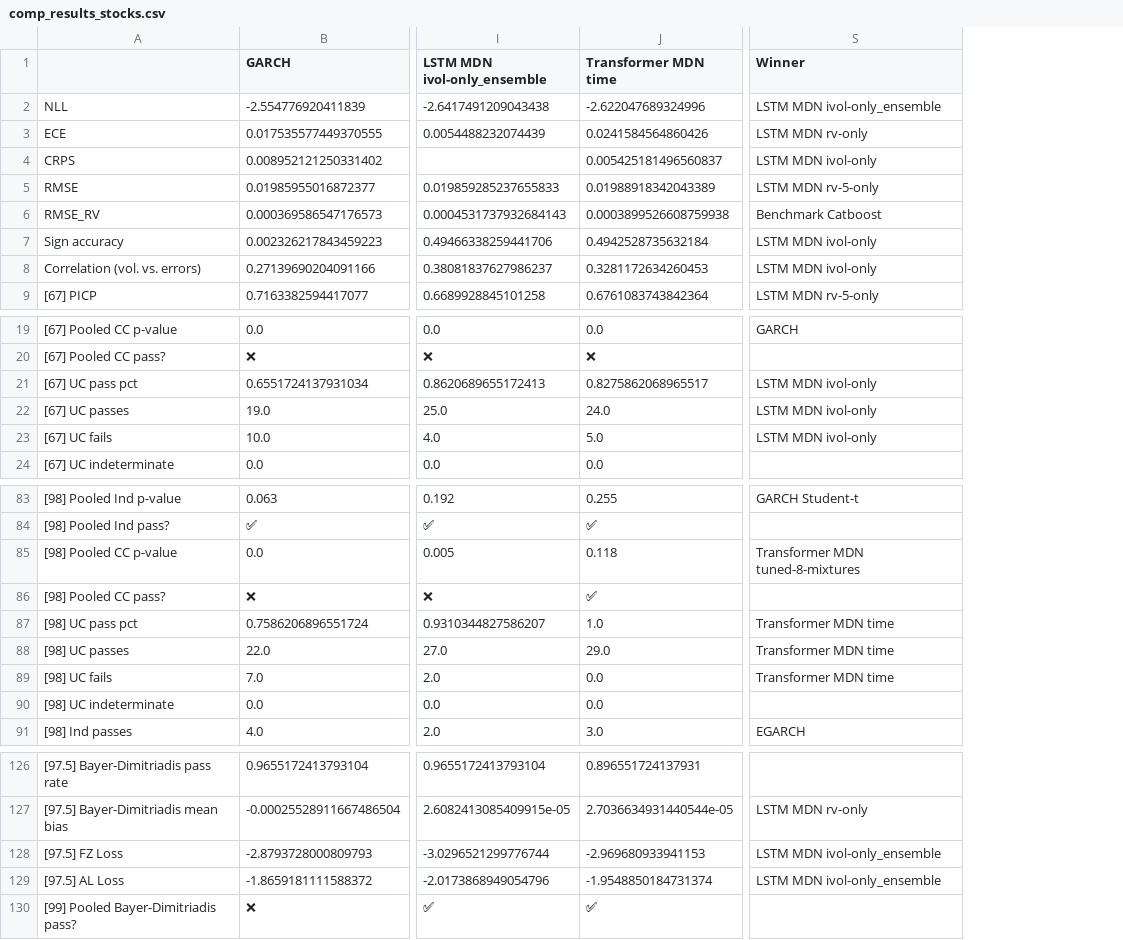
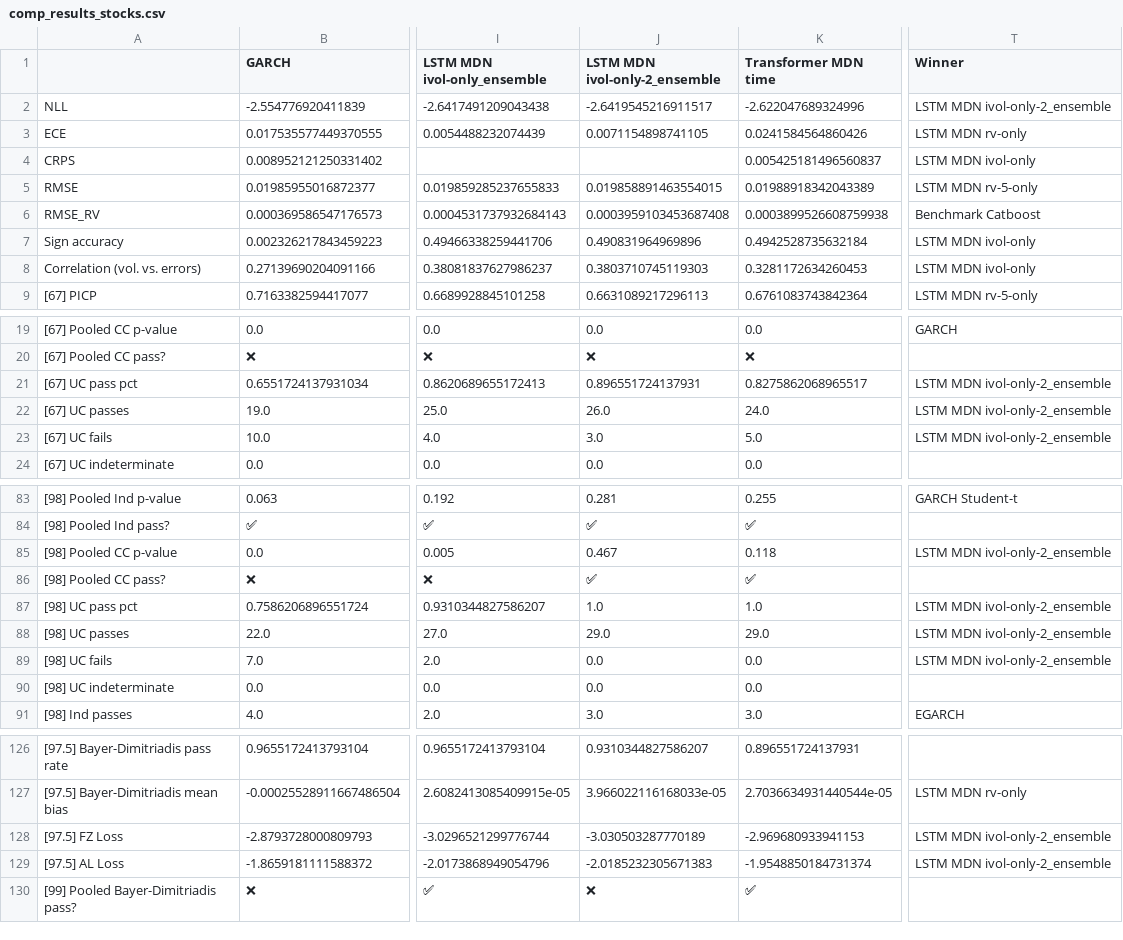
Before and after one commit to tjespe/master, a CSV file: Code/results/comp_results_stocks.csv, drawn as a sheet; only a part is shown, gaps mark what is left out; addresses are those after the commit; the diff covers the shown part only; the diff names each change by its address in the sheet, - before the commit and + after, or states it on an @@ line.

Commit message:
Test ivol-only-2 (reduced mixtures) predictions

```diff
--- a/Code/results/comp_results_stocks.csv
+++ b/Code/results/comp_results_stocks.csv
+column J (LSTM MDN ivol-only-2_ensemble), rows 2-9: -2.6419545216911517 | 0.0071154898741105 |  | 0.019858891463554015 | 0.0003959103453687408 | 0.490831964969896 | 0.3803710745119303 | 0.6631089217296113; rows 19-24: 0.0 | ❌ | 0.896551724137931 | 26.0 | 3.0 | 0.0; rows 83-91: 0.281 | ✅ | 0.467 | ✅ | 1.0 | 29.0 | 0.0 | 0.0 | 3.0; rows 126-130: 0.9310344827586207 | 3.966022116168033e-05 | -3.030503287770189 | -2.0185232305671383 | ❌
-T2 (Winner): LSTM MDN ivol-only_ensemble
+T2 (Winner): LSTM MDN ivol-only-2_ensemble
-T21:T23 (Winner): LSTM MDN ivol-only
+T21:T23 (Winner): LSTM MDN ivol-only-2_ensemble
-T85 (Winner): Transformer MDN tuned-8-mixtures
+T85 (Winner): LSTM MDN ivol-only-2_ensemble
-T87:T89 (Winner): Transformer MDN time
+T87:T89 (Winner): LSTM MDN ivol-only-2_ensemble
-T128:T129 (Winner): LSTM MDN ivol-only_ensemble
+T128:T129 (Winner): LSTM MDN ivol-only-2_ensemble
```
Also changed, not shown: 3 edited cells elsewhere in this file, 8 other files.
